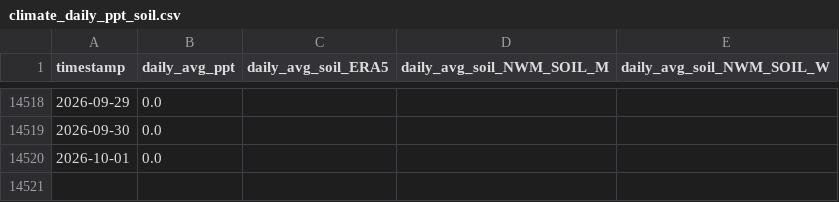
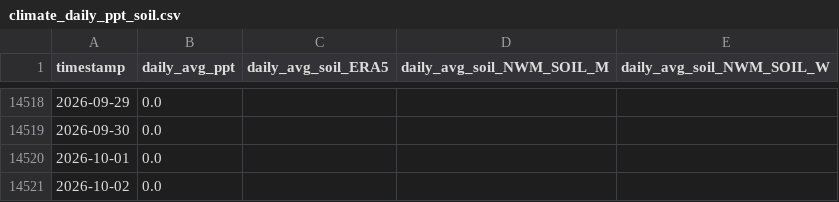
Before and after one commit to AntonioAPDL/antonio-aguirre.github.io, a CSV file: climate_daily_ppt_soil.csv, drawn as a sheet; only a part is shown, gaps mark what is left out.

Commit message:
chore: automated site data refresh (2026-10-03)

```diff
--- a/climate_daily_ppt_soil.csv
+++ b/climate_daily_ppt_soil.csv
@@ -14520 +14520,2 @@ timestamp,daily_avg_ppt,daily_avg_soil_ERA5,daily_avg_soil_NWM_SOIL_M,daily_avg_
 2026-10-01,0.0,,,
+2026-10-02,0.0,,,
```
Also changed, not shown: climate_series_status.csv, prism_precipitation_santa_cruz_1987_2023.csv, 2 other files.
